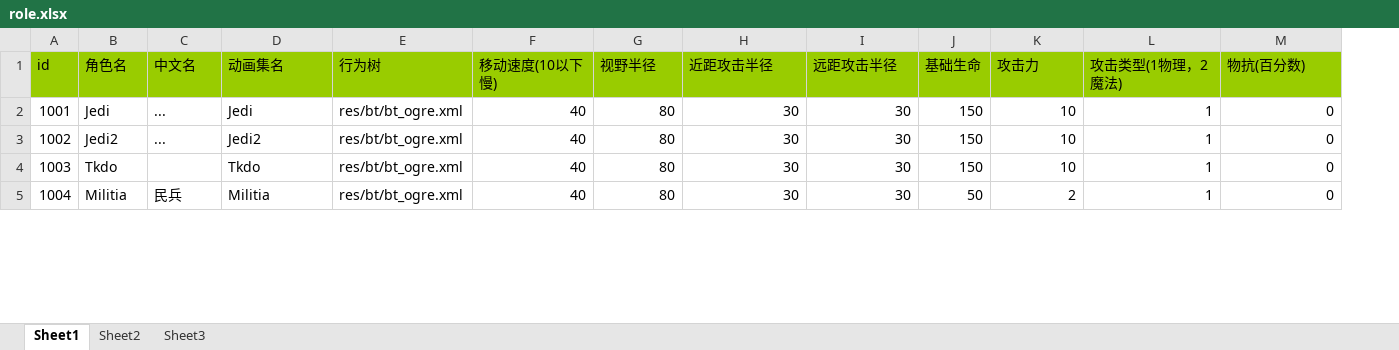
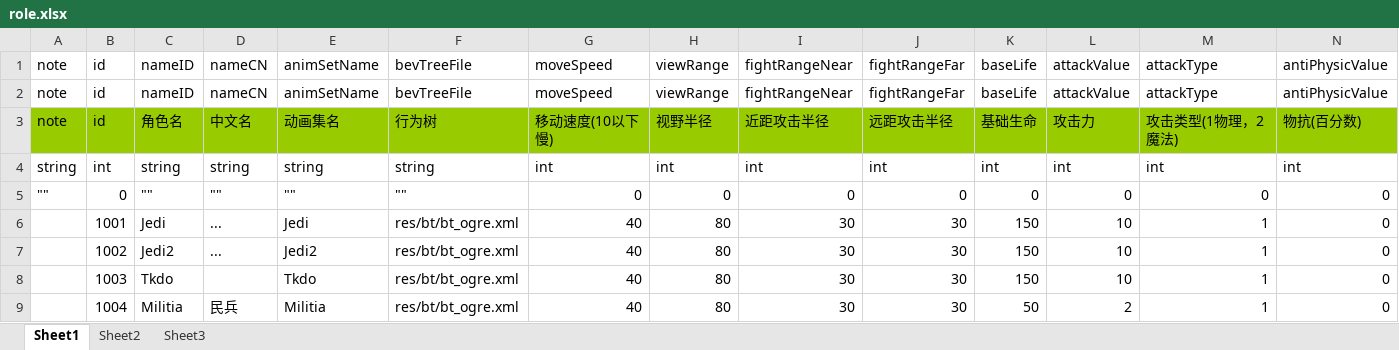
Before and after one commit to Crasader/DesktopWar, an Excel workbook: frameworks/runtime-src/proj.win32/Debug.win32/res/data/xlsx/role.xlsx, sheet Sheet1, drawn as a sheet; only a part is shown; values as stored, in another font and other column widths than the file's, no borders; addresses are those after the commit; rows hold the shown columns only; the diff names each change by its address in the sheet, - before the commit and + after, or states it on an @@ line.

```diff
--- a/frameworks/runtime-src/proj.win32/Debug.win32/res/data/xlsx/role.xlsx (sheet Sheet1)
+++ b/frameworks/runtime-src/proj.win32/Debug.win32/res/data/xlsx/role.xlsx (sheet Sheet1)
+column A, row 3: note
+row 1: note | id | nameID | nameCN | animSetName | bevTreeFile | moveSpeed | viewRange | fightRangeNear | fightRangeFar | baseLife | attackValue | attackType | antiPhysicValue
+row 2: note | id | nameID | nameCN | animSetName | bevTreeFile | moveSpeed | viewRange | fightRangeNear | fightRangeFar | baseLife | attackValue | attackType | antiPhysicValue
+row 4: string | int | string | string | string | string | int | int | int | int | int | int | int | int
+row 5: "" | 0 | "" | "" | "" | "" | 0 | 0 | 0 | 0 | 0 | 0 | 0 | 0
```
Also changed, not shown: frameworks/runtime-src/proj.win32/Debug.win32/res/data/xlsx/buff.xlsx, frameworks/runtime-src/proj.win32/Debug.win32/res/data/xlsx/buffAction.xlsx, 47 other files.
